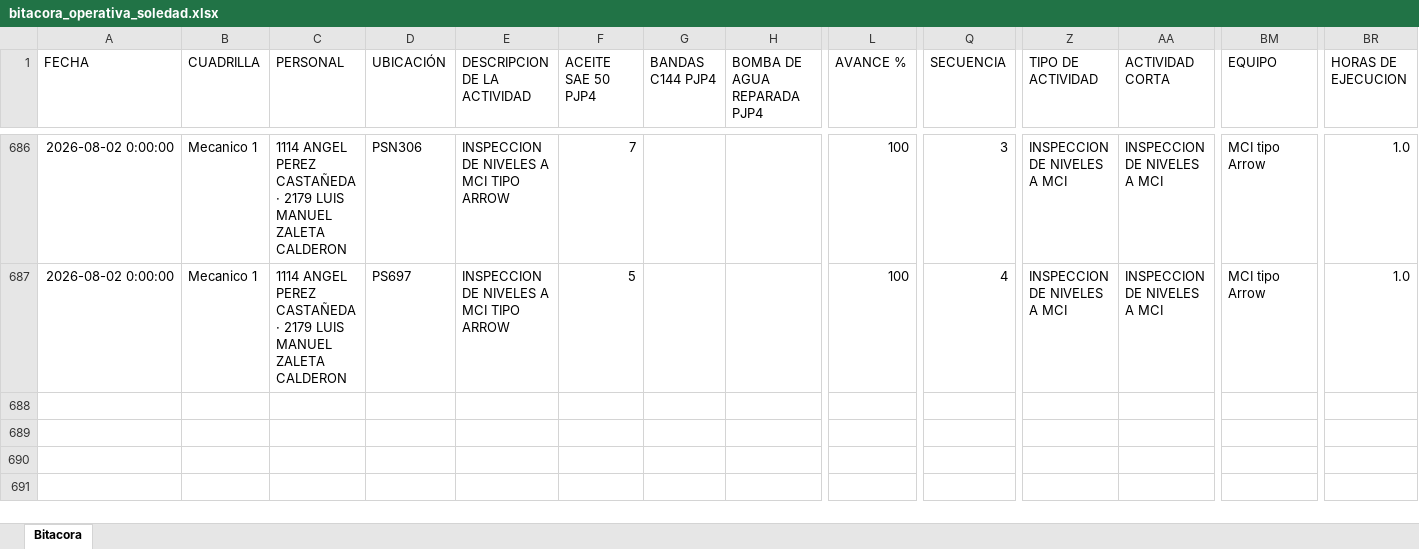
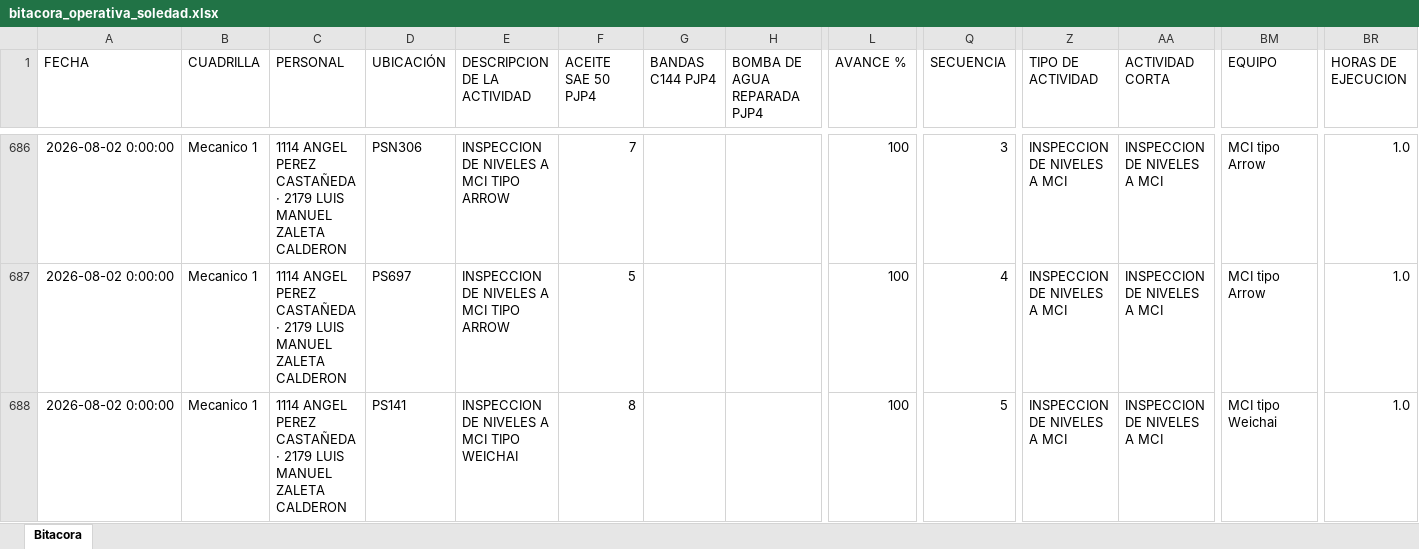
Before and after one commit to Hectorisaac-cloud/soledad-app, an Excel workbook: database/bitacora_operativa_soledad.xlsx, sheet Bitacora, drawn as a sheet; only a part is shown, gaps mark what is left out; values as stored, in another font and other column widths than the file's, no borders; rows hold the shown columns only; the diff names each change by its address in the sheet, - before the commit and + after, or states it on an @@ line.

Commit message:
Respaldo operativo Soledad
Registro de actividad en bitácora. Registros: 687.

```diff
--- a/database/bitacora_operativa_soledad.xlsx (sheet Bitacora)
+++ b/database/bitacora_operativa_soledad.xlsx (sheet Bitacora)
+row 688: 2026-08-02 0:00:00 | Mecanico 1 | 1114 ANGEL PEREZ CASTAÑEDA · 2179 LUIS MANUEL ZALETA CALDERON | PS141 | INSPECCION DE NIVELES A MCI TIPO WEICHAI | 8 |  |  | 100 | 5 | INSPECCION DE NIVELES A MCI | INSPECCION DE NIVELES A MCI | MCI tipo Weichai | 1.0
```
Also changed, not shown: 1 other file.
